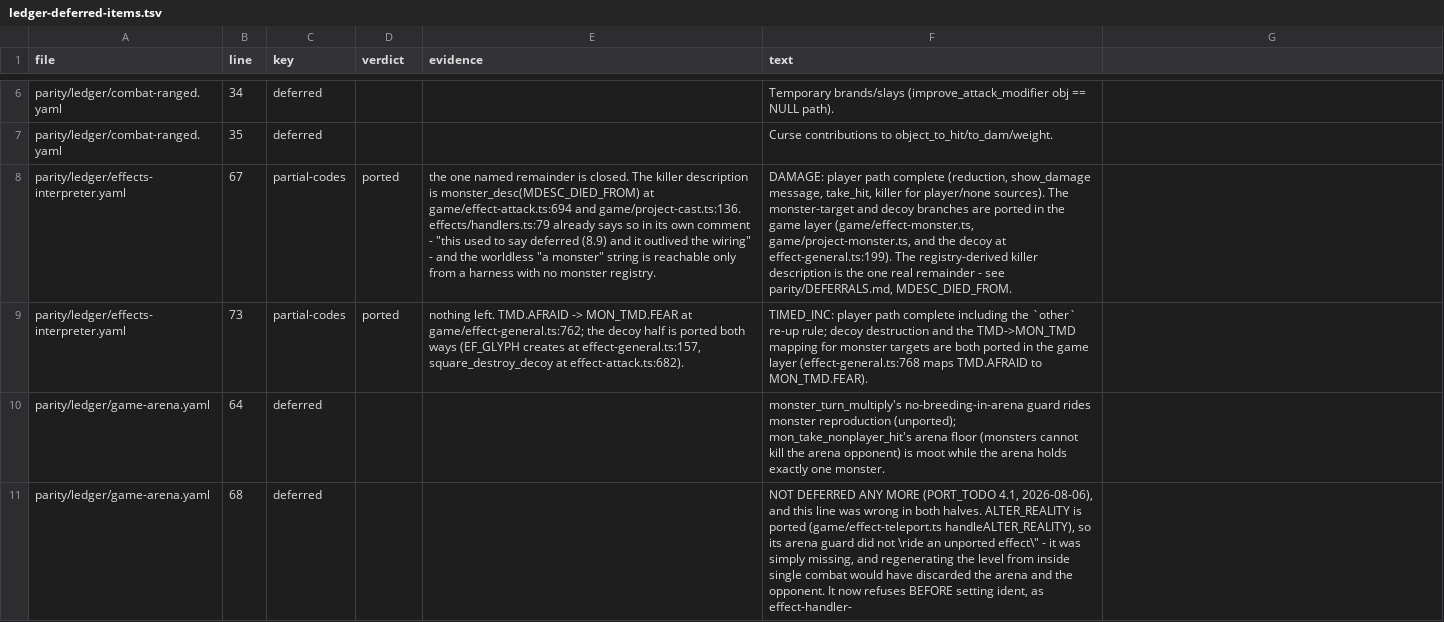
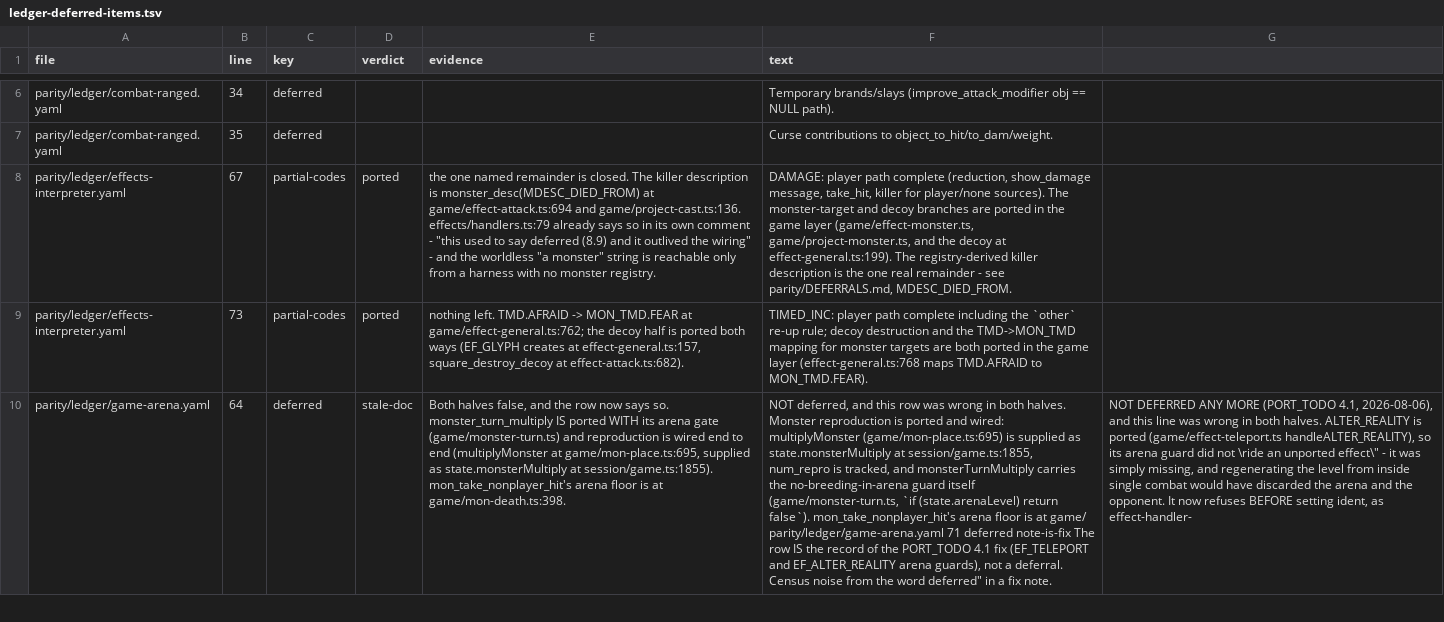
Before and after one commit to neostryder/neo-angband, a TSV file: parity/reports/ledger-deferred-items.tsv, drawn as a sheet; only a part is shown, gaps mark what is left out; removed rows and columns are numbered as before the commit, all else as after; ↵ is a line break in a cell; the diff covers the shown part only; the diff names each change by its address in the sheet, - before the commit and + after, or states it on an @@ line.

```diff
--- a/parity/reports/ledger-deferred-items.tsv
+++ b/parity/reports/ledger-deferred-items.tsv
-D10 (verdict): (empty)
+D10 (verdict): stale-doc
-E10 (evidence): (empty)
+E10 (evidence): Both halves false, and the row now says so. monster_turn_multiply IS ported WITH its arena gate (game/monster-turn.ts) and reproduction is wired end to end (multiplyMonster at game/mon-place.ts:695, supplied as state.monsterMultiply at session/game.ts:1855). mon_take_nonplayer_hit's arena floor is at game/mon-death.ts:398.
-F10 (text): monster_turn_multiply's no-breeding-in-arena guard rides monster reproduction (unported); mon_take_nonplayer_hit's arena floor (monsters cannot kill the arena opponent) is moot while the arena holds exactly one monster.
+F10 (text): NOT deferred, and this row was wrong in both halves. Monster reproduction is ported and wired: multiplyMonster (game/mon-place.ts:695) is supplied as state.monsterMultiply at session/game.ts:1855, num_repro is tracked, and monsterTurnMultiply carries the no-breeding-in-arena guard itself (game/monster-turn.ts, `if (state.arenaLevel) return false`). mon_take_nonplayer_hit's arena floor is at game/ ↵ parity/ledger/game-arena.yaml 71 deferred note-is-fix The row IS the record of the PORT_TODO 4.1 fix (EF_TELEPORT and EF_ALTER_REALITY arena guards), not a deferral. Census noise from the word deferred" in a fix note.
-G10: (empty)
+G10: NOT DEFERRED ANY MORE (PORT_TODO 4.1, 2026-08-06), and this line was wrong in both halves. ALTER_REALITY is ported (game/effect-teleport.ts handleALTER_REALITY), so its arena guard did not \ride an unported effect\" - it was simply missing, and regenerating the level from inside single combat would have discarded the arena and the opponent. It now refuses BEFORE setting ident, as effect-handler-
-row 11: parity/ledger/game-arena.yaml | 68 | deferred |  |  | NOT DEFERRED ANY MORE (PORT_TODO 4.1, 2026-08-06), and this line was wrong in both halves. ALTER_REALITY is ported (game/effect-teleport.ts handleALTER_REALITY), so its arena guard did not \ride an unported effect\" - it was simply missing, and regenerating the level from inside single combat would have discarded the arena and the opponent. It now refuses BEFORE setting ident, as effect-handler-
```
Also changed, not shown: 3 added rows, 1 removed row and 28 edited cells elsewhere in this file, 14 other files.
